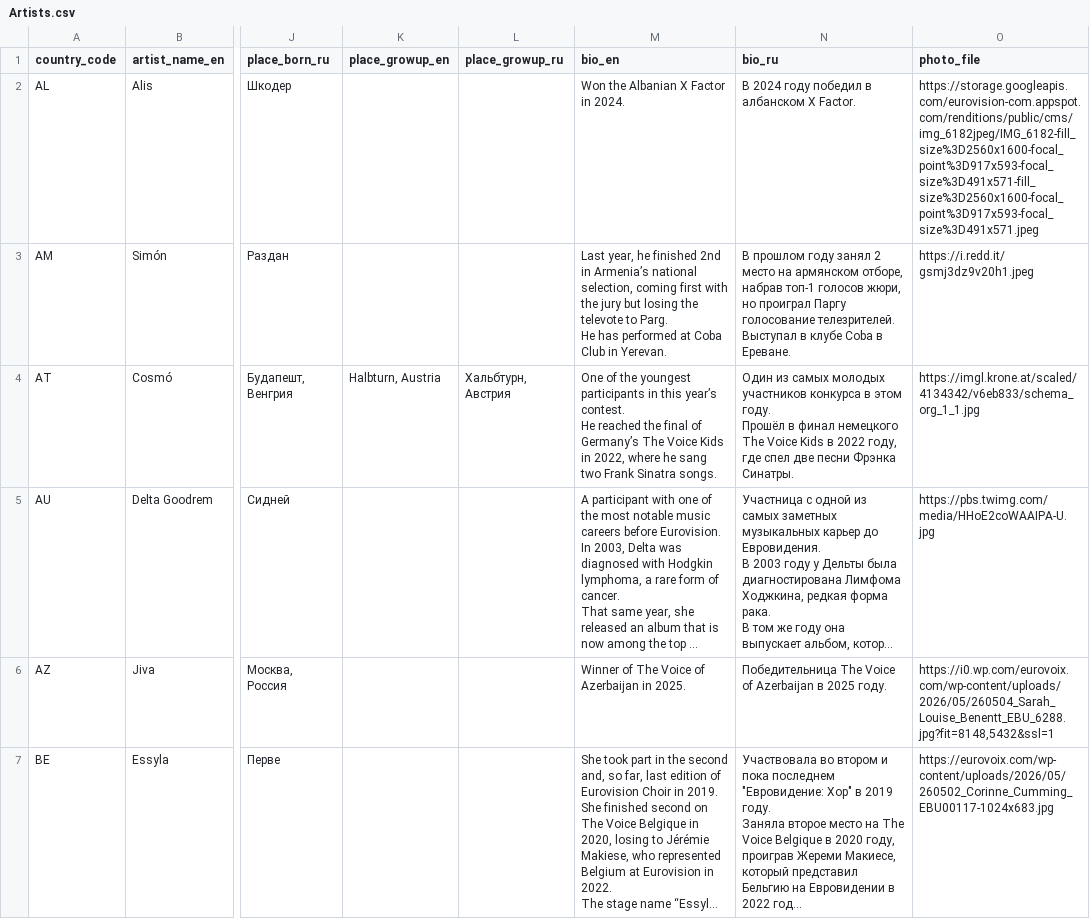
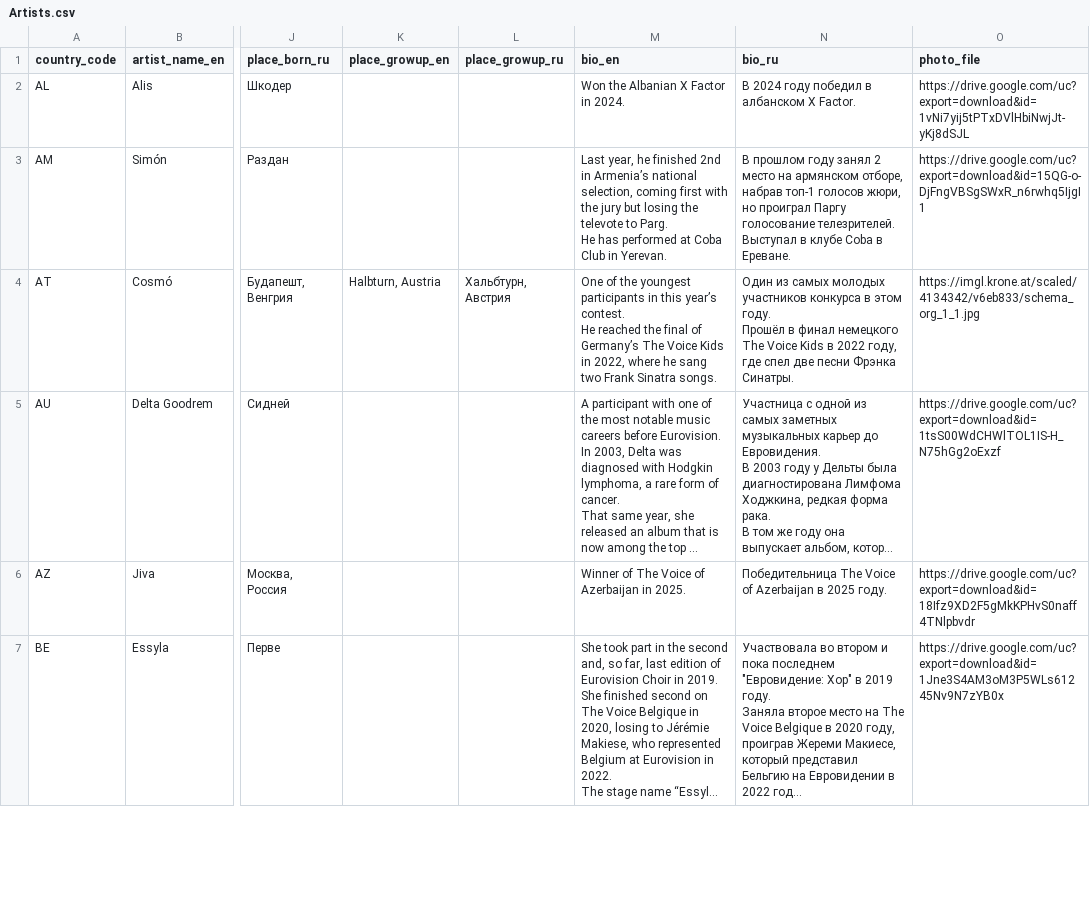
Before and after one commit to andrewgark/eurovision2026booklet, a CSV file: data/source_csv/Artists.csv, drawn as a sheet; only a part is shown, gaps mark what is left out; long unchanged cells end in …; the diff covers the shown part only; the diff names each change by its address in the sheet, - before the commit and + after, or states it on an @@ line.

```diff
--- a/data/source_csv/Artists.csv
+++ b/data/source_csv/Artists.csv
-O2 (photo_file): https://storage.googleapis.com/eurovision-com.appspot.com/renditions/public/cms/img_6182jpeg/IMG_6182-fill_size%3D2560x1600-focal_point%3D917x593-focal_size%3D491x571-fill_size%3D2560x1600-focal_point%3D917x593-focal_size%3D491x571.jpeg
+O2 (photo_file): https://drive.google.com/uc?export=download&id=1vNi7yij5tPTxDVlHbiNwjJt-yKj8dSJL
-O3 (photo_file): https://i.redd.it/gsmj3dz9v20h1.jpeg
+O3 (photo_file): https://drive.google.com/uc?export=download&id=15QG-o-DjFngVBSgSWxR_n6rwhq5IjgI1
-O5 (photo_file): https://pbs.twimg.com/media/HHoE2coWAAIPA-U.jpg
+O5 (photo_file): https://drive.google.com/uc?export=download&id=1tsS00WdCHWlTOL1IS-H_N75hGg2oExzf
-O6 (photo_file): https://i0.wp.com/eurovoix.com/wp-content/uploads/2026/05/260504_Sarah_Louise_Benentt_EBU_6288.jpg?fit=8148,5432&ssl=1
+O6 (photo_file): https://drive.google.com/uc?export=download&id=18Ifz9XD2F5gMkKPHvS0naff4TNlpbvdr
-O7 (photo_file): https://eurovoix.com/wp-content/uploads/2026/05/260502_Corinne_Cumming_EBU00117-1024x683.jpg
+O7 (photo_file): https://drive.google.com/uc?export=download&id=1Jne3S4AM3oM3P5WLs61245Nv9N7zYB0x
```
Also changed, not shown: 11 edited cells elsewhere in this file, data/source_csv/Songs.csv, 44 other files.
